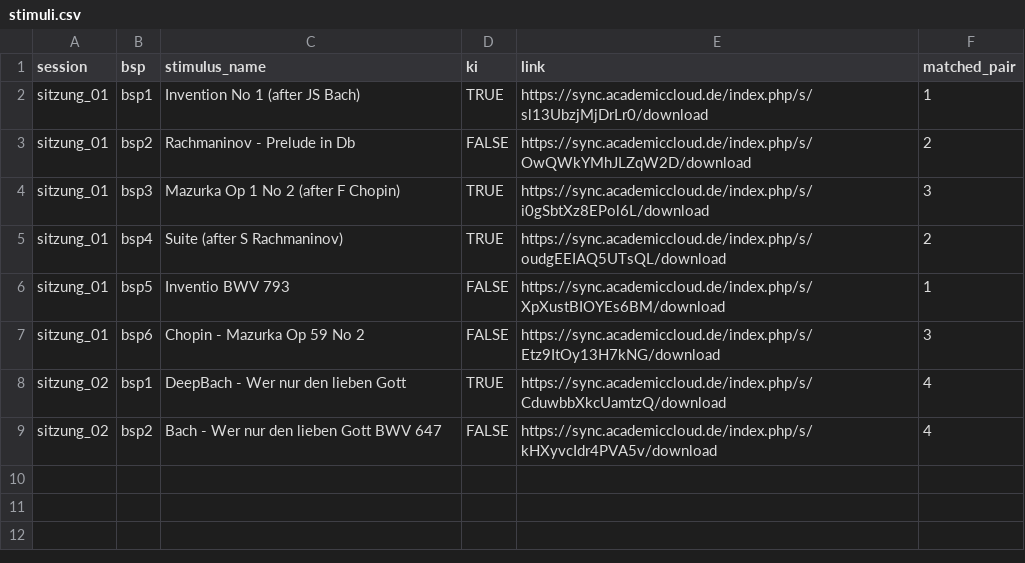
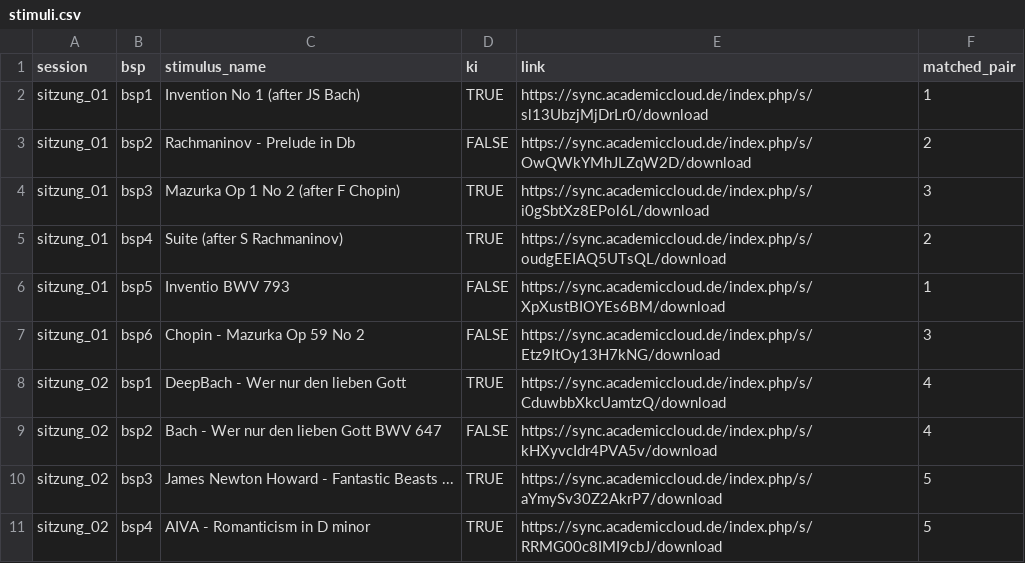
Before and after one commit to KilianSander/ki-melodie-25, a CSV file: shiny-app-sdt-klangbeispiele/stimuli.csv, drawn as a sheet; the diff names each change by its address in the sheet, - before the commit and + after, or states it on an @@ line.

Commit message:
add stimulus pair for session 2

```diff
--- a/shiny-app-sdt-klangbeispiele/stimuli.csv
+++ b/shiny-app-sdt-klangbeispiele/stimuli.csv
+row 10: sitzung_02 | bsp3 | James Newton Howard - Fantastic Beasts ... | TRUE | https://sync.academiccloud.de/index.php/s/aYmySv30Z2AkrP7/download | 5
+row 11: sitzung_02 | bsp4 | AIVA - Romanticism in D minor | TRUE | https://sync.academiccloud.de/index.php/s/RRMG00c8IMI9cbJ/download | 5
```
Also changed, not shown: 1 other file.
